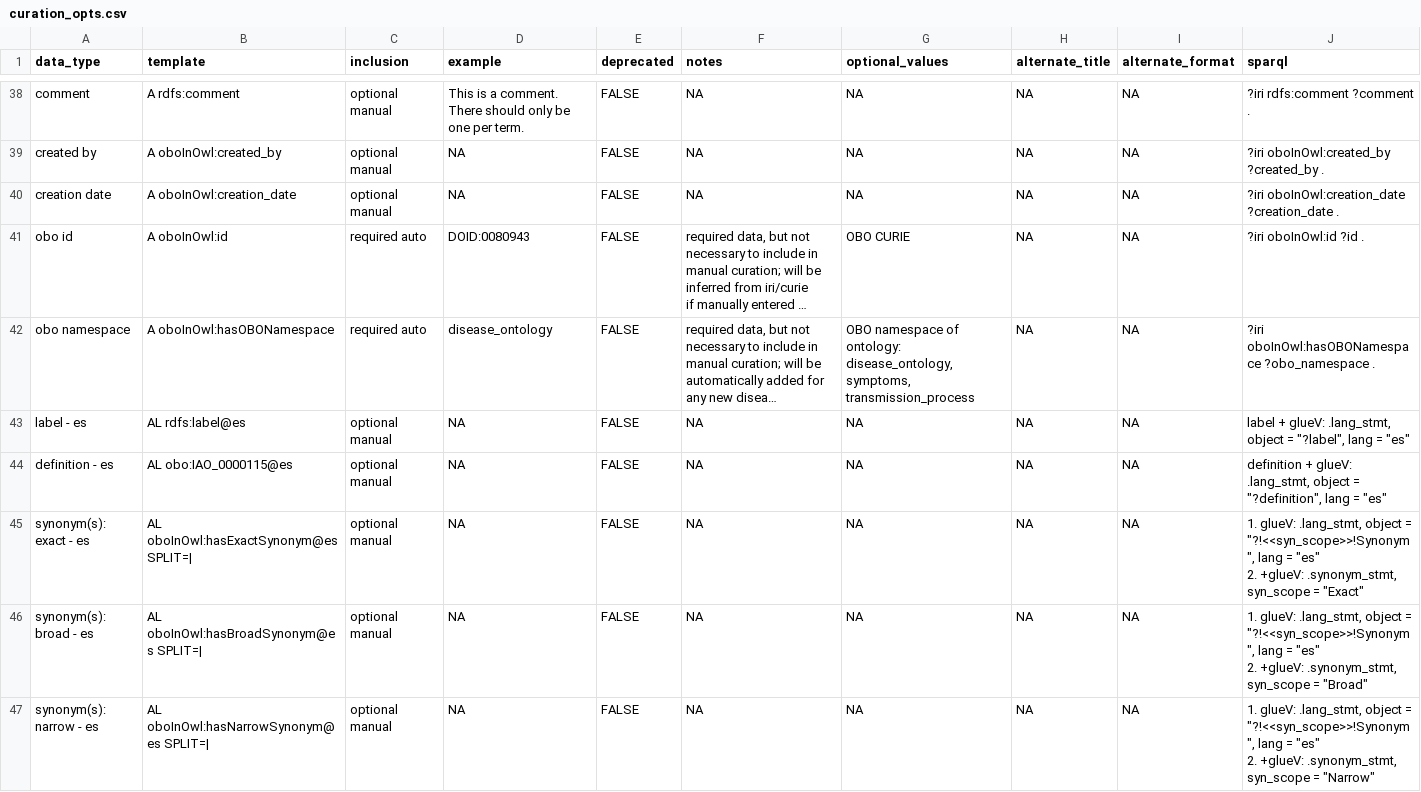
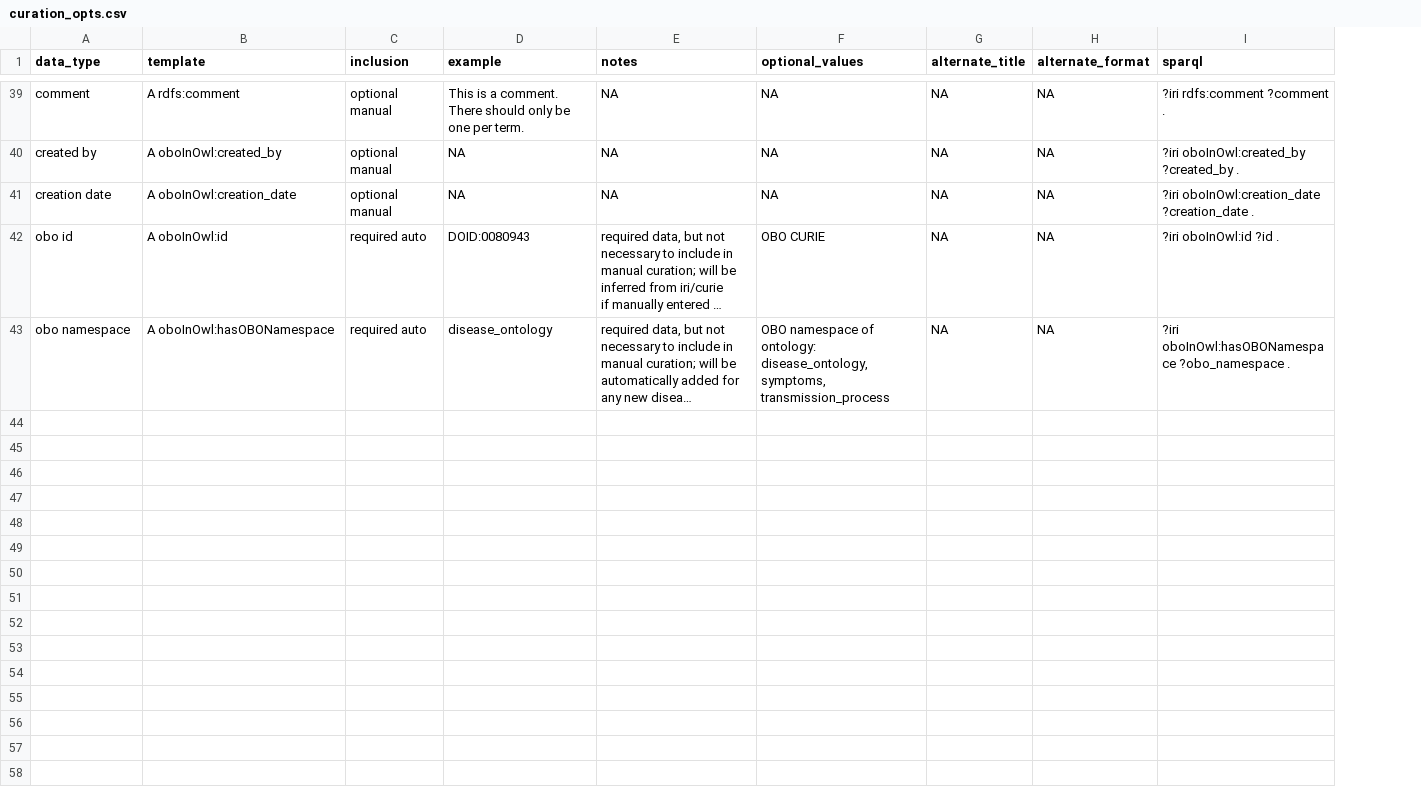
Before and after one commit to DiseaseOntology/DO.utils, a CSV file: data-raw/curation_opts.csv, drawn as a sheet; only a part is shown, gaps mark what is left out; long unchanged cells end in …; removed rows and columns are numbered as before the commit, all else as after; rows hold the shown columns only; ↵ is a line break in a cell; the diff covers the shown part only; the diff names each change by its address in the sheet, - before the commit and + after, or states it on an @@ line.

Commit message:
Add missing changes to curation schema
- Rename 'type' column in schema sheet to 'inclusion'
- Remove 'deprecated' column from schema and use "deprecated" in
inclusion instead
- Add .sparql_dt_motif as internal data

```diff
--- a/data-raw/curation_opts.csv
+++ b/data-raw/curation_opts.csv
-column E (deprecated), rows 38-42: all FALSE
-row 43: label - es | AL rdfs:label@es | optional manual | NA | FALSE | NA | NA | NA | NA | label + glueV: .lang_stmt, object = "?label", lang = "es"
-row 44: definition - es | AL obo:IAO_0000115@es | optional manual | NA | FALSE | NA | NA | NA | NA | definition + glueV: .lang_stmt, object = "?definition", lang = "es"
-row 45: synonym(s): exact - es | AL oboInOwl:hasExactSynonym@es SPLIT=| | optional manual | NA | FALSE | NA | NA | NA | NA | 1. glueV: .lang_stmt, object = "?!<<syn_scope>>!Synonym", lang = "es" ↵ 2. +glueV: .synonym_stmt, syn_scope = "Exact"
-row 46: synonym(s): broad - es | AL oboInOwl:hasBroadSynonym@es SPLIT=| | optional manual | NA | FALSE | NA | NA | NA | NA | 1. glueV: .lang_stmt, object = "?!<<syn_scope>>!Synonym", lang = "es" ↵ 2. +glueV: .synonym_stmt, syn_scope = "Broad"
-row 47: synonym(s): narrow - es | AL oboInOwl:hasNarrowSynonym@es SPLIT=| | optional manual | NA | FALSE | NA | NA | NA | NA | 1. glueV: .lang_stmt, object = "?!<<syn_scope>>!Synonym", lang = "es" ↵ 2. +glueV: .synonym_stmt, syn_scope = "Narrow"
```
Also changed, not shown: 1 added row and 5 removed rows elsewhere in this file, 2 other files.
